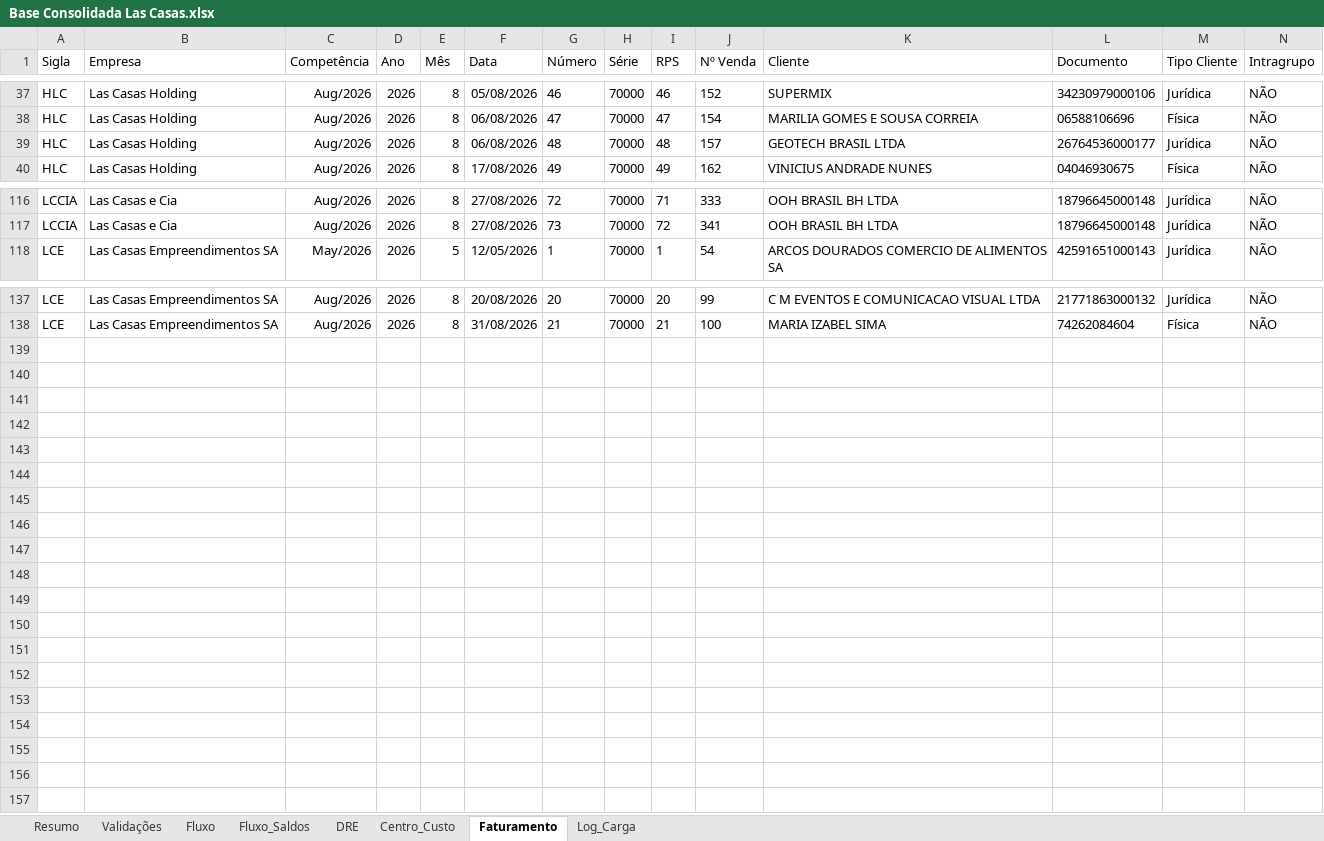
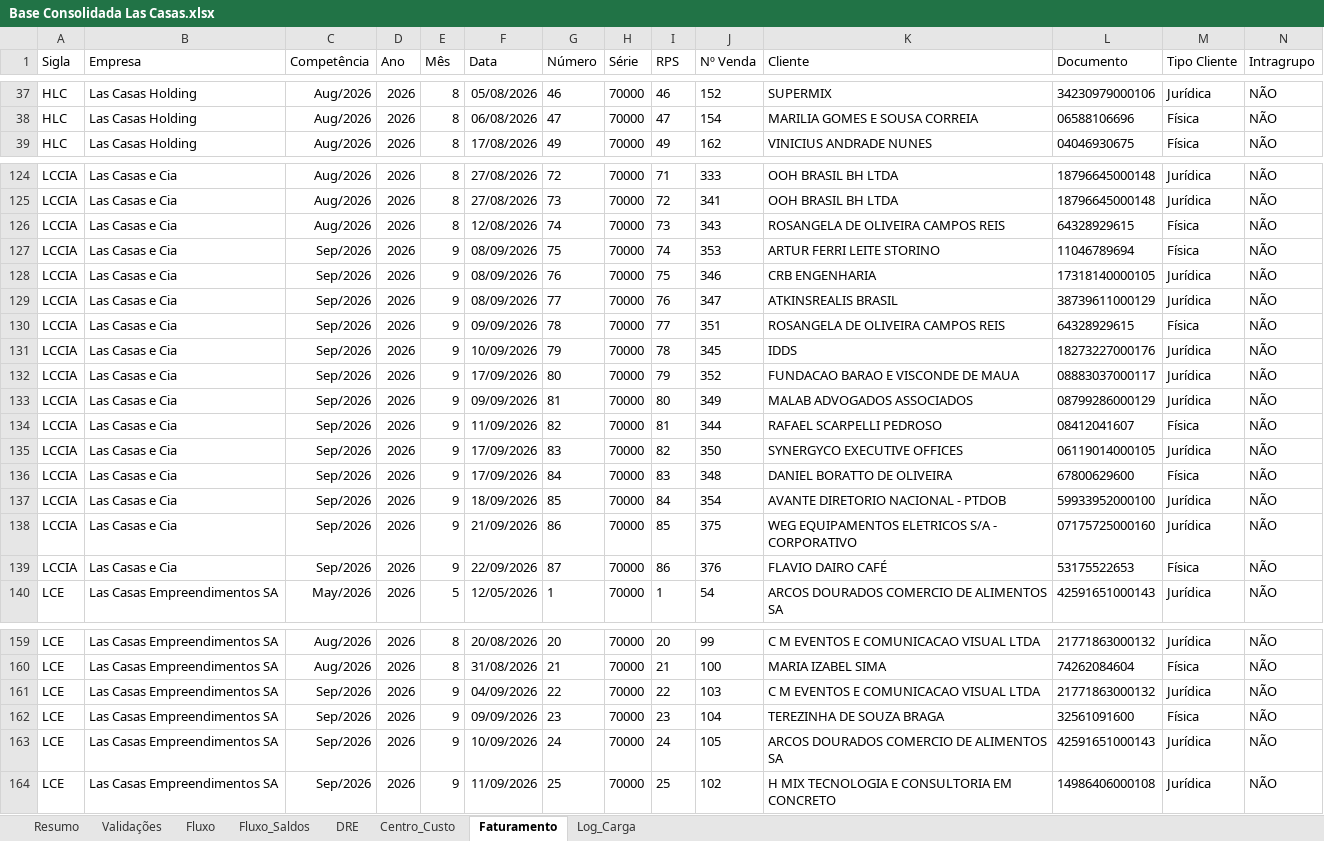
Before and after one commit to EmpresarialBPO/Relatorio-Financeiro-Grupo-Las-Casas, an Excel workbook: Base Consolidada Las Casas.xlsx, sheet Faturamento, drawn as a sheet; only a part is shown, gaps mark what is left out; values as stored, in another font and other column widths than the file's, no borders; table styles not drawn; removed rows and columns are numbered as before the commit, all else as after; rows hold the shown columns only; the diff covers the shown part only; the diff names each change by its address in the sheet, - before the commit and + after, or states it on an @@ line.

```diff
--- a/Base Consolidada Las Casas.xlsx (sheet Faturamento)
+++ b/Base Consolidada Las Casas.xlsx (sheet Faturamento)
-row 39: HLC | Las Casas Holding | Aug/2026 | 2026 | 8 | 06/08/2026 | 48 | 70000 | 48 | 157 | GEOTECH BRASIL LTDA | 26764536000177 | Jurídica | NÃO
+row 126: LCCIA | Las Casas e Cia | Aug/2026 | 2026 | 8 | 12/08/2026 | 74 | 70000 | 73 | 343 | ROSANGELA DE OLIVEIRA CAMPOS REIS | 64328929615 | Física | NÃO
+row 127: LCCIA | Las Casas e Cia | Sep/2026 | 2026 | 9 | 08/09/2026 | 75 | 70000 | 74 | 353 | ARTUR FERRI LEITE STORINO | 11046789694 | Física | NÃO
+row 128: LCCIA | Las Casas e Cia | Sep/2026 | 2026 | 9 | 08/09/2026 | 76 | 70000 | 75 | 346 | CRB ENGENHARIA | 17318140000105 | Jurídica | NÃO
+row 129: LCCIA | Las Casas e Cia | Sep/2026 | 2026 | 9 | 08/09/2026 | 77 | 70000 | 76 | 347 | ATKINSREALIS BRASIL | 38739611000129 | Jurídica | NÃO
+row 130: LCCIA | Las Casas e Cia | Sep/2026 | 2026 | 9 | 09/09/2026 | 78 | 70000 | 77 | 351 | ROSANGELA DE OLIVEIRA CAMPOS REIS | 64328929615 | Física | NÃO
+row 131: LCCIA | Las Casas e Cia | Sep/2026 | 2026 | 9 | 10/09/2026 | 79 | 70000 | 78 | 345 | IDDS | 18273227000176 | Jurídica | NÃO
+row 132: LCCIA | Las Casas e Cia | Sep/2026 | 2026 | 9 | 17/09/2026 | 80 | 70000 | 79 | 352 | FUNDACAO BARAO E VISCONDE DE MAUA | 08883037000117 | Jurídica | NÃO
+row 133: LCCIA | Las Casas e Cia | Sep/2026 | 2026 | 9 | 09/09/2026 | 81 | 70000 | 80 | 349 | MALAB ADVOGADOS ASSOCIADOS | 08799286000129 | Jurídica | NÃO
+row 134: LCCIA | Las Casas e Cia | Sep/2026 | 2026 | 9 | 11/09/2026 | 82 | 70000 | 81 | 344 | RAFAEL SCARPELLI PEDROSO | 08412041607 | Física | NÃO
+row 135: LCCIA | Las Casas e Cia | Sep/2026 | 2026 | 9 | 17/09/2026 | 83 | 70000 | 82 | 350 | SYNERGYCO EXECUTIVE OFFICES | 06119014000105 | Jurídica | NÃO
+row 136: LCCIA | Las Casas e Cia | Sep/2026 | 2026 | 9 | 17/09/2026 | 84 | 70000 | 83 | 348 | DANIEL BORATTO DE OLIVEIRA | 67800629600 | Física | NÃO
+row 137: LCCIA | Las Casas e Cia | Sep/2026 | 2026 | 9 | 18/09/2026 | 85 | 70000 | 84 | 354 | AVANTE DIRETORIO NACIONAL - PTDOB | 59933952000100 | Jurídica | NÃO
+row 138: LCCIA | Las Casas e Cia | Sep/2026 | 2026 | 9 | 21/09/2026 | 86 | 70000 | 85 | 375 | WEG EQUIPAMENTOS ELETRICOS S/A - CORPORATIVO | 07175725000160 | Jurídica | NÃO
+row 139: LCCIA | Las Casas e Cia | Sep/2026 | 2026 | 9 | 22/09/2026 | 87 | 70000 | 86 | 376 | FLAVIO DAIRO CAFÉ | 53175522653 | Física | NÃO
+row 161: LCE | Las Casas Empreendimentos SA | Sep/2026 | 2026 | 9 | 04/09/2026 | 22 | 70000 | 22 | 103 | C M EVENTOS E COMUNICACAO VISUAL LTDA | 21771863000132 | Jurídica | NÃO
+row 162: LCE | Las Casas Empreendimentos SA | Sep/2026 | 2026 | 9 | 09/09/2026 | 23 | 70000 | 23 | 104 | TEREZINHA DE SOUZA BRAGA | 32561091600 | Física | NÃO
+row 163: LCE | Las Casas Empreendimentos SA | Sep/2026 | 2026 | 9 | 10/09/2026 | 24 | 70000 | 24 | 105 | ARCOS DOURADOS COMERCIO DE ALIMENTOS SA | 42591651000143 | Jurídica | NÃO
+row 164: LCE | Las Casas Empreendimentos SA | Sep/2026 | 2026 | 9 | 11/09/2026 | 25 | 70000 | 25 | 102 | H MIX TECNOLOGIA E CONSULTORIA EM CONCRETO | 14986406000108 | Jurídica | NÃO
```
Also changed, not shown: 10 added rows and 1 removed row elsewhere in this sheet, sheet Fluxo, sheet Centro_Custo, sheet Validações, sheet DRE, sheet Fluxo_Saldos, sheet Log_Carga, 1 more sheet, 1 other file.
